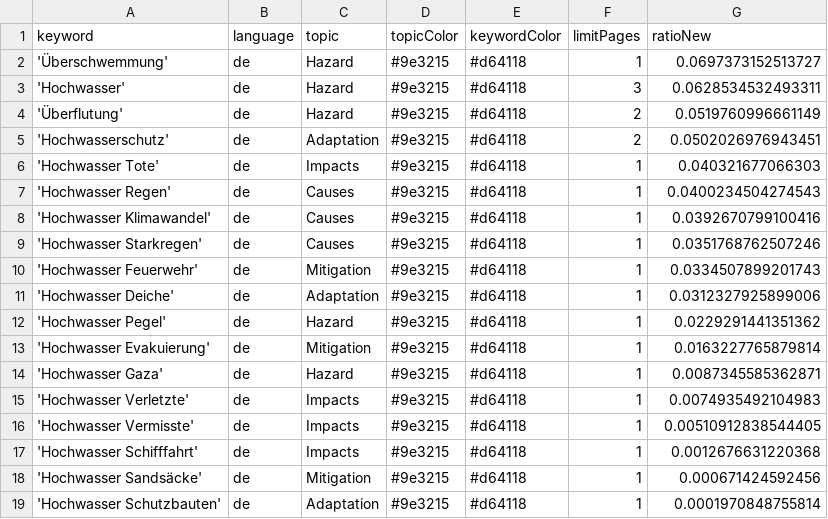
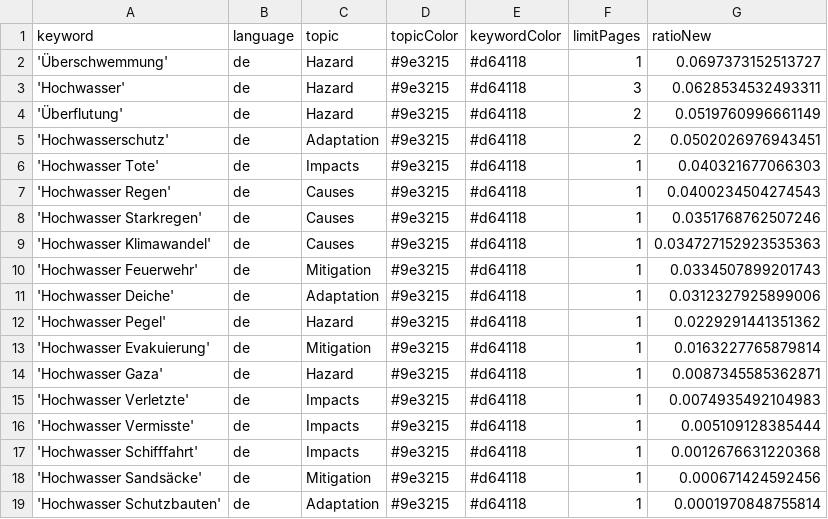
Before and after one commit to JoPhi24-news/floodIsComing, a CSV file: keywords.csv, drawn as a sheet.

Commit message:
Commit from GitHub Actions (harvest:0.0)

```diff
--- a/keywords.csv
+++ b/keywords.csv
@@ -7,4 +7,4 @@ keyword,language,topic,topicColor,keywordColor,limitPages,ratioNew
 'Hochwasser Regen',de,Causes,#9e3215,#d64118,1,0.0400234504274543
-'Hochwasser Klimawandel',de,Causes,#9e3215,#d64118,1,0.0392670799100416
 'Hochwasser Starkregen',de,Causes,#9e3215,#d64118,1,0.0351768762507246
+'Hochwasser Klimawandel',de,Causes,#9e3215,#d64118,1,0.034727152923535363
 'Hochwasser Feuerwehr',de,Mitigation,#9e3215,#d64118,1,0.0334507899201743
@@ -15,3 +15,3 @@ keyword,language,topic,topicColor,keywordColor,limitPages,ratioNew
 'Hochwasser Verletzte',de,Impacts,#9e3215,#d64118,1,0.0074935492104983
-'Hochwasser Vermisste',de,Impacts,#9e3215,#d64118,1,0.00510912838544405
+'Hochwasser Vermisste',de,Impacts,#9e3215,#d64118,1,0.005109128385444
 'Hochwasser Schifffahrt',de,Impacts,#9e3215,#d64118,1,0.0012676631220368
```
